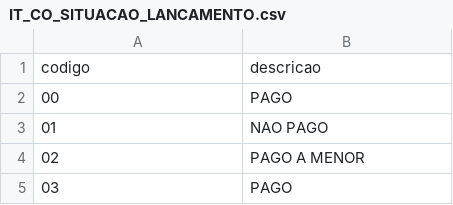
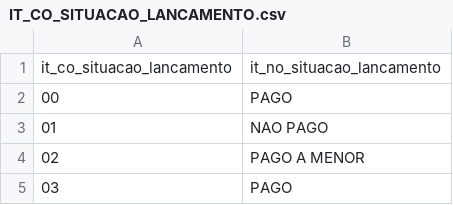
Before and after one commit to franklinbaldo/sitafe, a CSV file: IT_CO_SITUACAO_LANCAMENTO.csv, drawn as a sheet; only a part is shown; removed rows and columns are numbered as before the commit, all else as after; the diff names each change by its address in the sheet, - before the commit and + after, or states it on an @@ line.

```diff
--- a/IT_CO_SITUACAO_LANCAMENTO.csv
+++ b/IT_CO_SITUACAO_LANCAMENTO.csv
-row 1: codigo | descricao
+row 1: it_co_situacao_lancamento | it_no_situacao_lancamento
```
Also changed, not shown: 3 other files.
